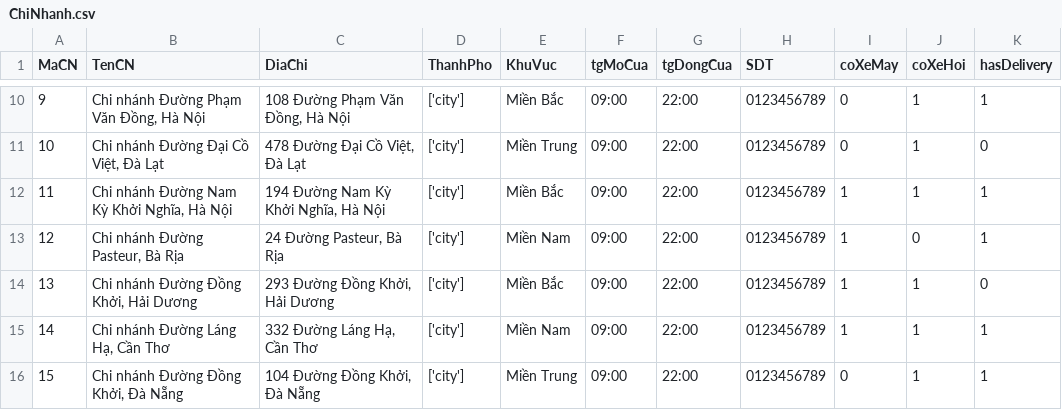
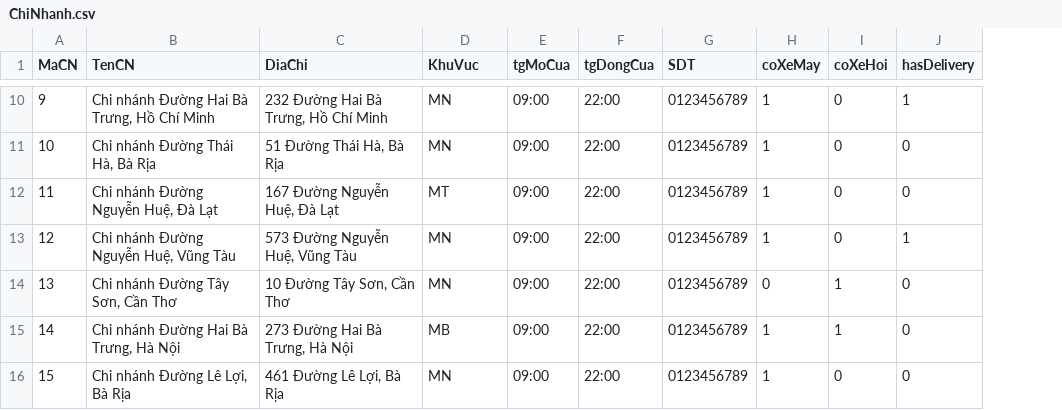
Before and after one commit to huukhanh0653/AdvancedDatabase, a CSV file: data/ChiNhanh.csv, drawn as a sheet; only a part is shown, gaps mark what is left out; removed rows and columns are numbered as before the commit, all else as after; the diff covers the shown part only; the diff names each change by its address in the sheet, - before the commit and + after, or states it on an @@ line.

```diff
--- a/data/ChiNhanh.csv
+++ b/data/ChiNhanh.csv
-column D (ThanhPho), rows 10-16: all ['city']
-B10 (TenCN): Chi nhánh Đường Phạm Văn Đồng, Hà Nội
+B10 (TenCN): Chi nhánh Đường Hai Bà Trưng, Hồ Chí Minh
-C10 (DiaChi): 108 Đường Phạm Văn Đồng, Hà Nội
+C10 (DiaChi): 232 Đường Hai Bà Trưng, Hồ Chí Minh
-D10 (KhuVuc): Miền Bắc
+D10 (KhuVuc): MN
-H10:H11 (coXeMay): 0
+H10:H11 (coXeMay): 1
-I10:I12 (coXeHoi): 1
+I10:I12 (coXeHoi): 0
-B11 (TenCN): Chi nhánh Đường Đại Cồ Việt, Đà Lạt
+B11 (TenCN): Chi nhánh Đường Thái Hà, Bà Rịa
-C11 (DiaChi): 478 Đường Đại Cồ Việt, Đà Lạt
+C11 (DiaChi): 51 Đường Thái Hà, Bà Rịa
-D11 (KhuVuc): Miền Trung
+D11 (KhuVuc): MN
-B12 (TenCN): Chi nhánh Đường Nam Kỳ Khởi Nghĩa, Hà Nội
+B12 (TenCN): Chi nhánh Đường Nguyễn Huệ, Đà Lạt
-C12 (DiaChi): 194 Đường Nam Kỳ Khởi Nghĩa, Hà Nội
+C12 (DiaChi): 167 Đường Nguyễn Huệ, Đà Lạt
-D12 (KhuVuc): Miền Bắc
+D12 (KhuVuc): MT
-J12 (hasDelivery): 1
+J12 (hasDelivery): 0
-B13 (TenCN): Chi nhánh Đường Pasteur, Bà Rịa
+B13 (TenCN): Chi nhánh Đường Nguyễn Huệ, Vũng Tàu
-C13 (DiaChi): 24 Đường Pasteur, Bà Rịa
+C13 (DiaChi): 573 Đường Nguyễn Huệ, Vũng Tàu
-D13 (KhuVuc): Miền Nam
+D13 (KhuVuc): MN
-B14 (TenCN): Chi nhánh Đường Đồng Khởi, Hải Dương
+B14 (TenCN): Chi nhánh Đường Tây Sơn, Cần Thơ
-C14 (DiaChi): 293 Đường Đồng Khởi, Hải Dương
+C14 (DiaChi): 10 Đường Tây Sơn, Cần Thơ
-D14 (KhuVuc): Miền Bắc
+D14 (KhuVuc): MN
-H14 (coXeMay): 1
+H14 (coXeMay): 0
-B15 (TenCN): Chi nhánh Đường Láng Hạ, Cần Thơ
+B15 (TenCN): Chi nhánh Đường Hai Bà Trưng, Hà Nội
-C15 (DiaChi): 332 Đường Láng Hạ, Cần Thơ
+C15 (DiaChi): 273 Đường Hai Bà Trưng, Hà Nội
-D15 (KhuVuc): Miền Nam
+D15 (KhuVuc): MB
-J15:J16 (hasDelivery): 1
+J15:J16 (hasDelivery): 0
-B16 (TenCN): Chi nhánh Đường Đồng Khởi, Đà Nẵng
+B16 (TenCN): Chi nhánh Đường Lê Lợi, Bà Rịa
-C16 (DiaChi): 104 Đường Đồng Khởi, Đà Nẵng
+C16 (DiaChi): 461 Đường Lê Lợi, Bà Rịa
-D16 (KhuVuc): Miền Trung
+D16 (KhuVuc): MN
-H16 (coXeMay): 0
+H16 (coXeMay): 1
-I16 (coXeHoi): 1
+I16 (coXeHoi): 0
```
Also changed, not shown: 34 edited cells elsewhere in this file, 8 other files.
